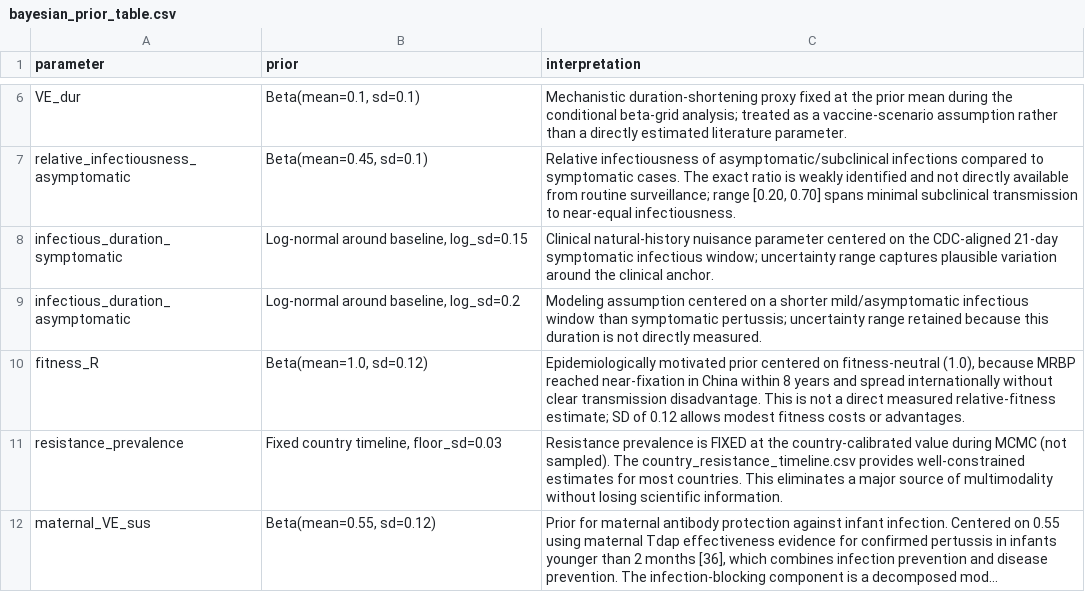
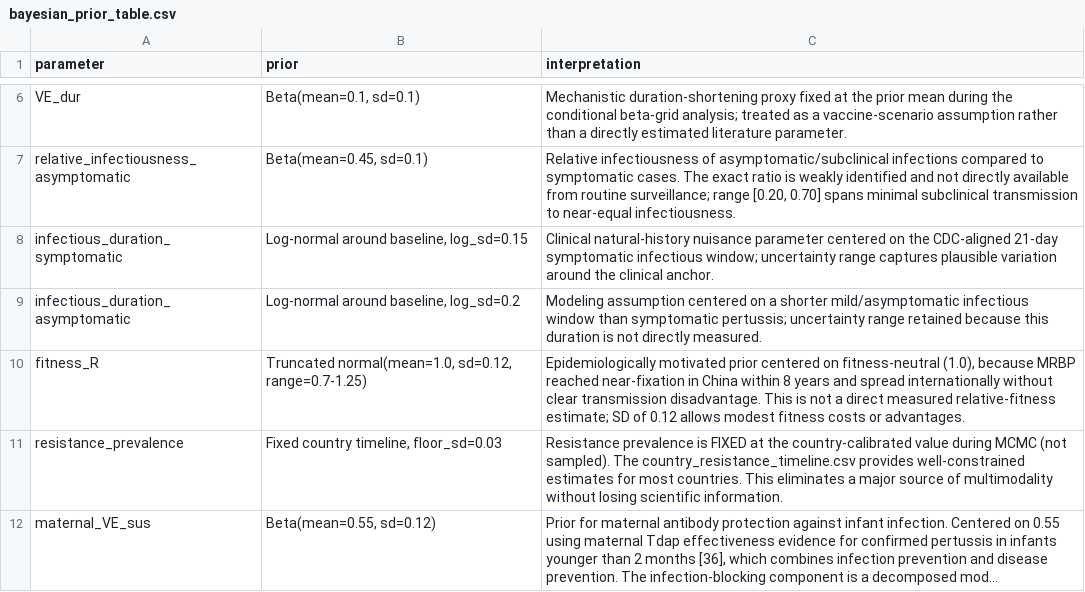
Before and after one commit to xmusphlkg/pertussis_transmission_analysis, a CSV file: manuscript_notes/bayesian_prior_table.csv, drawn as a sheet; only a part is shown, gaps mark what is left out; long unchanged cells end in ….

Commit message:
Refine supplementary appendix tables and figures
Condense country-profile and resistance-evidence eTables; humanize scenario labels, parameter formulas, and calibration labels; refresh generated supplementary material and eFigures.

```diff
--- a/manuscript_notes/bayesian_prior_table.csv
+++ b/manuscript_notes/bayesian_prior_table.csv
@@ -15,4 +15,4 @@ infectious_duration_asymptomatic,"Log-normal around baseline, log_sd=0.2","Model
 "
-fitness_R,"Beta(mean=1.0, sd=0.12)","Epidemiologically motivated prior centered on fitness-neutral (1.0), because MRBP reached near-fixation in China within 8 years and spread internationally without clear transmission disadvantage. This is not a direct measured relative-fitness estimate; SD of 0.12 allows modest fitness costs or advantages.
-"
+fitness_R,"Truncated normal(mean=1.0, sd=0.12, range=0.7-1.25)","Epidemiologically motivated prior centered on fitness-neutral (1.0), because MRBP reached near-fixation in China within 8 years and spread internationally without clear transmission disadvantage. This is not a direct measured relative-fitness estimate; SD of 0.12 allows modest fitness costs or advantages.
+"
 resistance_prevalence,"Fixed country timeline, floor_sd=0.03","Resistance prevalence is FIXED at the country-calibrated value during MCMC (not sampled). The country_resistance_timeline.csv provides well-constrained estimates for most countries. This eliminates a major source of multimodality without losing scientific information.
```
Also changed, not shown: data/raw/country_resistance_timeline.csv, 18 other files.
